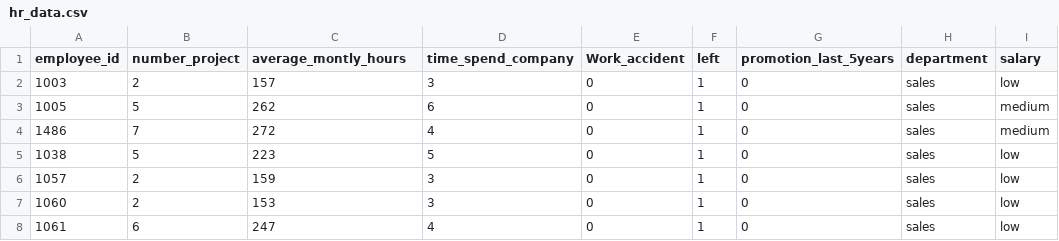
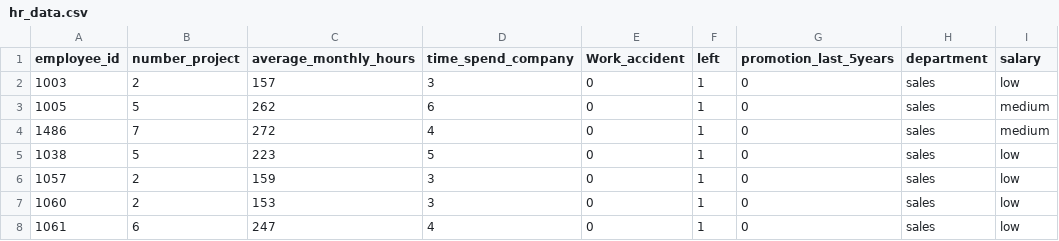
Before and after one commit to hoangth596/DS_Proj, a CSV file: Human Resources Retention - Employee Churn/hr_data.csv, drawn as a sheet; only a part is shown.

Commit message:
update project files

```diff
--- a/Human Resources Retention - Employee Churn/hr_data.csv
+++ b/Human Resources Retention - Employee Churn/hr_data.csv
@@ -1,2 +1,2 @@
-employee_id,number_project,average_montly_hours,time_spend_company,Work_accident,left,promotion_last_5years,department,salary
+employee_id,number_project,average_monthly_hours,time_spend_company,Work_accident,left,promotion_last_5years,department,salary
 1003,2,157,3,0,1,0,sales,low
```
Also changed, not shown: 2 other files.
